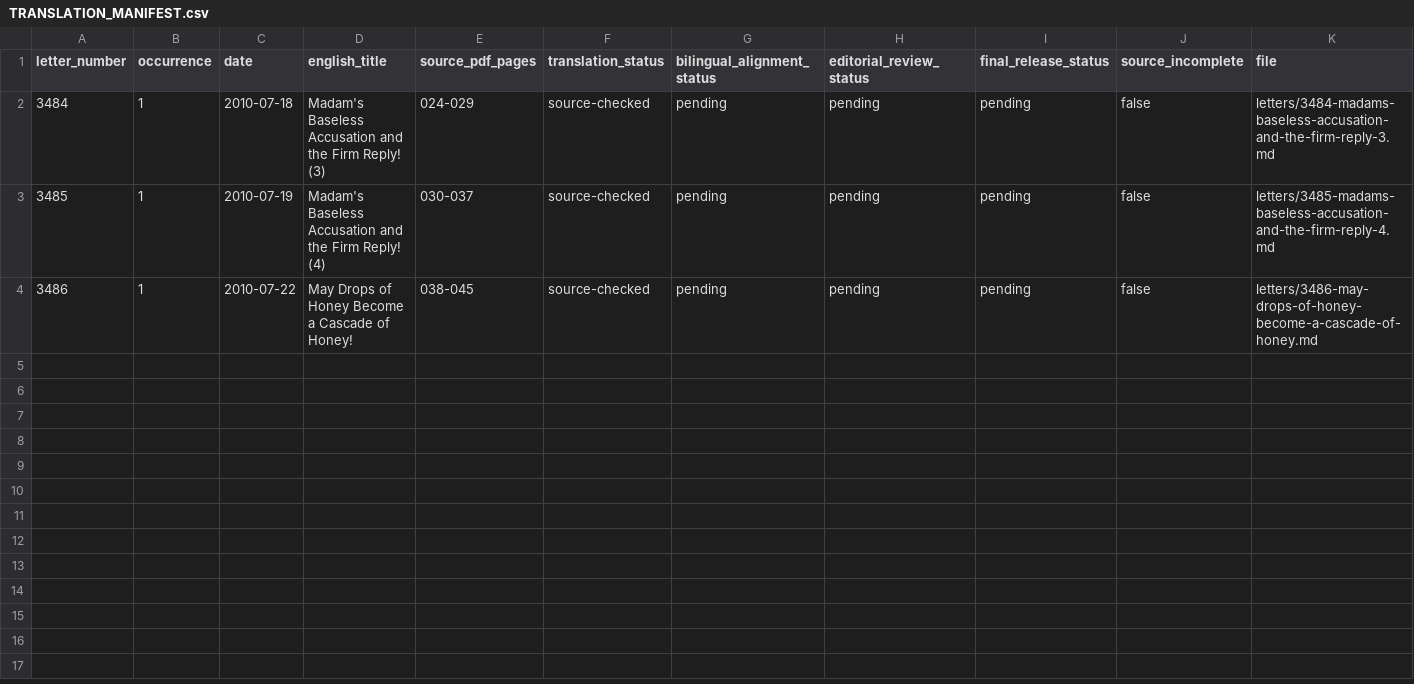
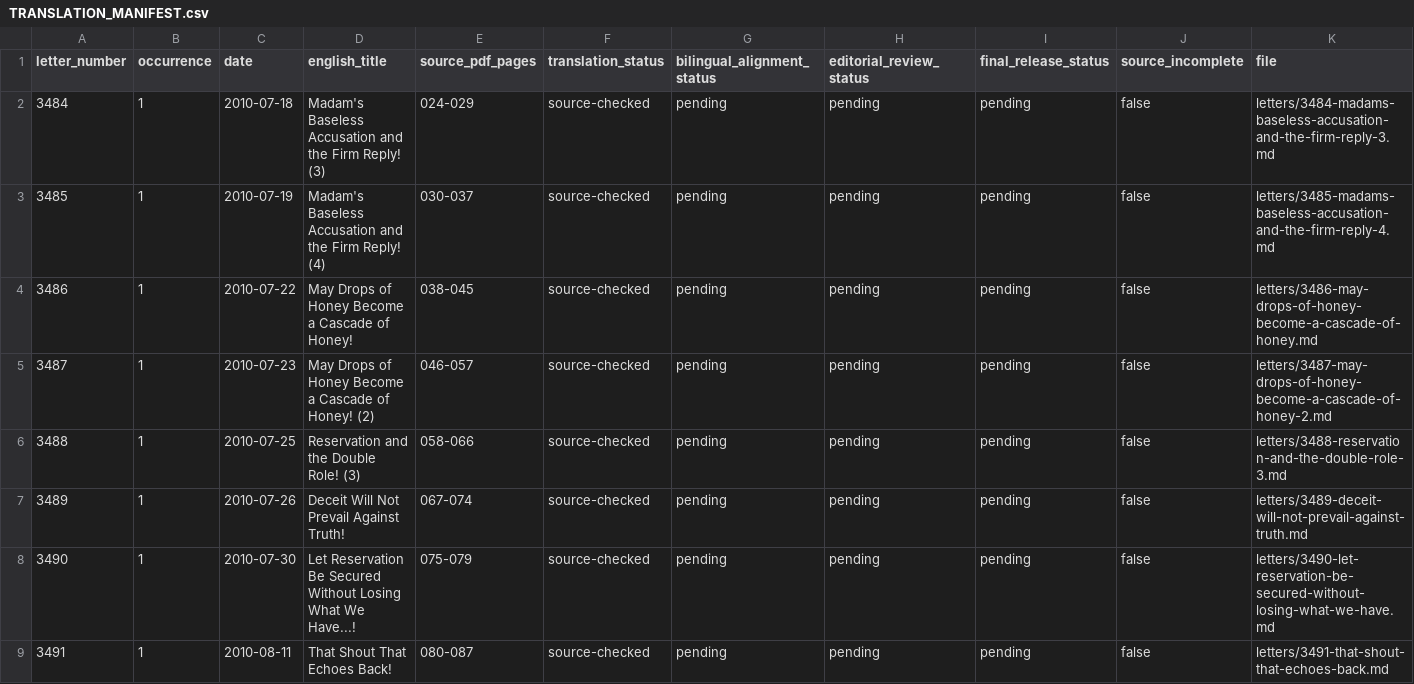
Before and after one commit to pugazg/kalaignar-murasoli-letters, a CSV file: volumes/volume-44/translations/en/TRANSLATION_MANIFEST.csv, drawn as a sheet.

Commit message:
Translate Volume 44 letters 3487-3491

```diff
--- a/volumes/volume-44/translations/en/TRANSLATION_MANIFEST.csv
+++ b/volumes/volume-44/translations/en/TRANSLATION_MANIFEST.csv
@@ -4 +4,6 @@ letter_number,occurrence,date,english_title,source_pdf_pages,translation_status,
 3486,1,2010-07-22,May Drops of Honey Become a Cascade of Honey!,038-045,source-checked,pending,pending,pending,false,letters/3486-may-drops-of-honey-become-a-cascade-of-honey.md
+3487,1,2010-07-23,May Drops of Honey Become a Cascade of Honey! (2),046-057,source-checked,pending,pending,pending,false,letters/3487-may-drops-of-honey-become-a-cascade-of-honey-2.md
+3488,1,2010-07-25,Reservation and the Double Role! (3),058-066,source-checked,pending,pending,pending,false,letters/3488-reservation-and-the-double-role-3.md
+3489,1,2010-07-26,Deceit Will Not Prevail Against Truth!,067-074,source-checked,pending,pending,pending,false,letters/3489-deceit-will-not-prevail-against-truth.md
+3490,1,2010-07-30,Let Reservation Be Secured Without Losing What We Have...!,075-079,source-checked,pending,pending,pending,false,letters/3490-let-reservation-be-secured-without-losing-what-we-have.md
+3491,1,2010-08-11,That Shout That Echoes Back!,080-087,source-checked,pending,pending,pending,false,letters/3491-that-shout-that-echoes-back.md
```
Also changed, not shown: 17 other files.
